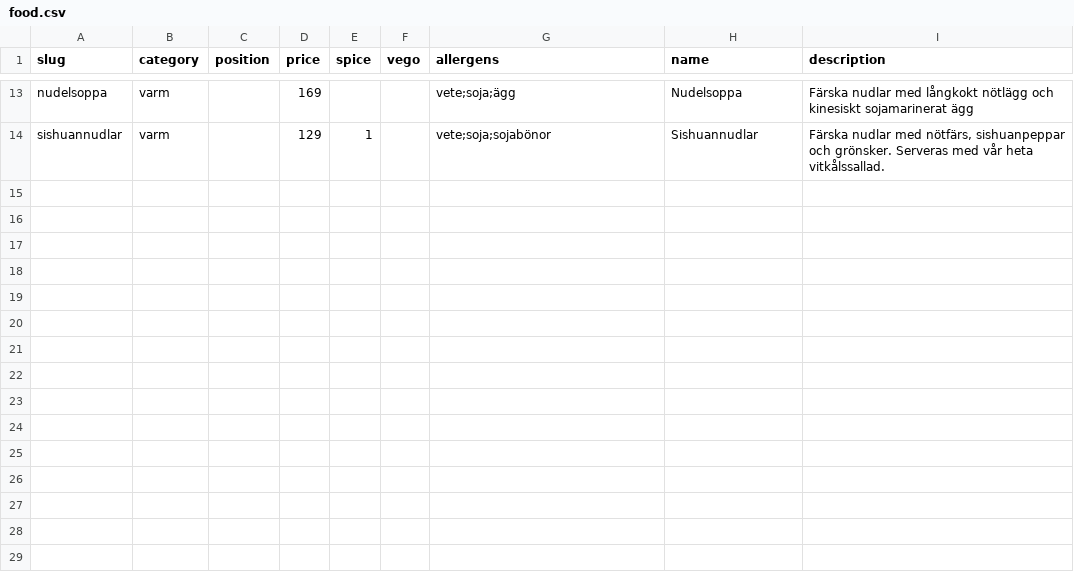
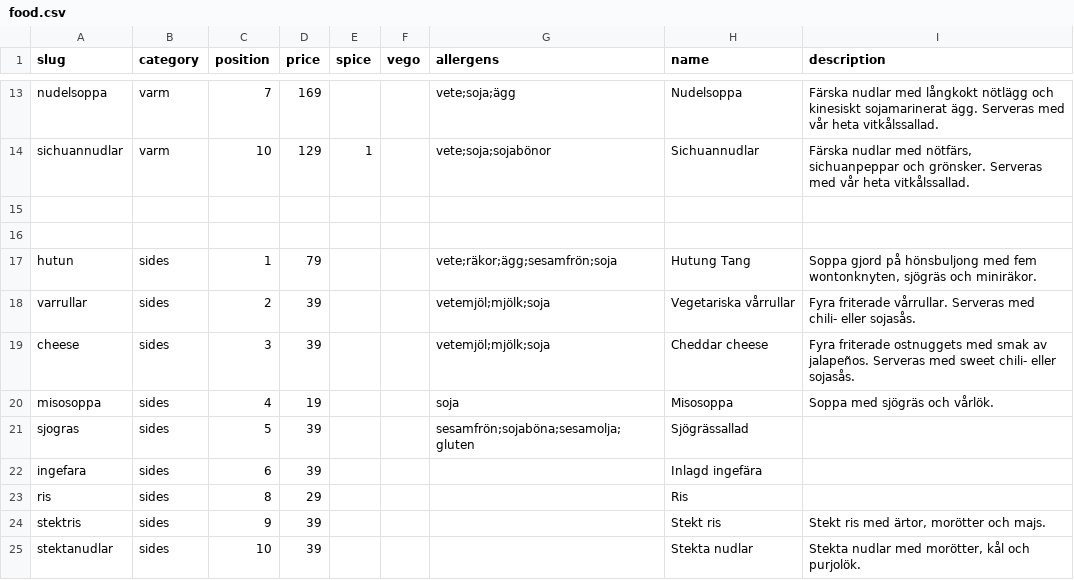
Before and after one commit to jorins/asiana.se, a CSV file: src/content/products/food.csv, drawn as a sheet; only a part is shown, gaps mark what is left out; the diff covers the shown part only; the diff names each change by its address in the sheet, - before the commit and + after, or states it on an @@ line.

```diff
--- a/src/content/products/food.csv
+++ b/src/content/products/food.csv
-C13 (position): (empty)
+C13 (position): 7
-I13 (description): …kinesiskt sojamarinerat ägg
+I13 (description): …kinesiskt sojamarinerat ägg. Serveras med vår heta vitkålssallad.
-A14 (slug): sishuannudlar
+A14 (slug): sichuannudlar
-C14 (position): (empty)
+C14 (position): 10
-H14 (name): Sishuannudlar
+H14 (name): Sichuannudlar
-I14 (description): …med nötfärs, sishuanpeppar och grönsker.…
+I14 (description): …med nötfärs, sichuanpeppar och grönsker.…
+row 15: (empty)
+row 16: (empty)
+row 17: hutun | sides | 1 | 79 |  |  | vete;räkor;ägg;sesamfrön;soja | Hutung Tang | Soppa gjord på hönsbuljong med fem wontonknyten, sjögräs och miniräkor.
+row 18: varrullar | sides | 2 | 39 |  |  | vetemjöl;mjölk;soja | Vegetariska vårrullar | Fyra friterade vårrullar. Serveras med chili- eller sojasås.
+row 19: cheese | sides | 3 | 39 |  |  | vetemjöl;mjölk;soja | Cheddar cheese | Fyra friterade ostnuggets med smak av jalapeños. Serveras med sweet chili- eller sojasås.
+row 20: misosoppa | sides | 4 | 19 |  |  | soja | Misosoppa | Soppa med sjögräs och vårlök.
+row 21: sjogras | sides | 5 | 39 |  |  | sesamfrön;sojaböna;sesamolja;gluten | Sjögrässallad
+row 22: ingefara | sides | 6 | 39 |  |  |  | Inlagd ingefära
+row 23: ris | sides | 8 | 29 |  |  |  | Ris
+row 24: stektris | sides | 9 | 39 |  |  |  | Stekt ris | Stekt ris med ärtor, morötter och majs.
+row 25: stektanudlar | sides | 10 | 39 |  |  |  | Stekta nudlar | Stekta nudlar med morötter, kål och purjolök.
```
Also changed, not shown: 14 added rows, 2 removed rows and 29 edited cells elsewhere in this file, src/content/categories/food.csv, src/content/products/drinks.csv, 34 other files.
